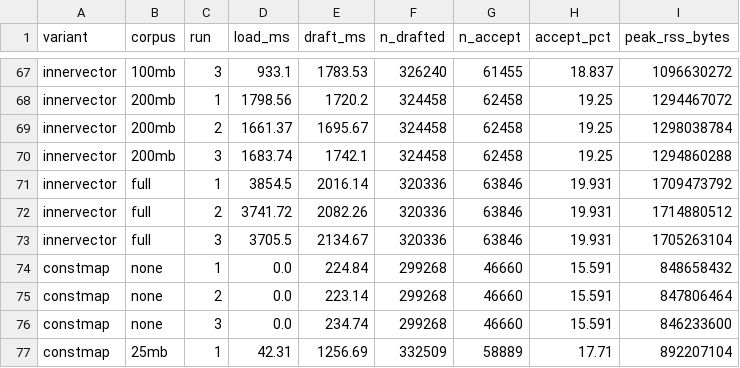
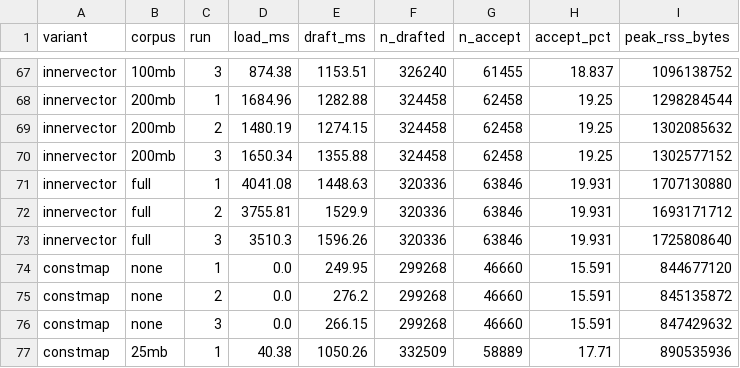
Before and after one commit to jadidbourbaki/ngram-cache-bench, a CSV file: results/lookup_stats.csv, drawn as a sheet; only a part is shown, gaps mark what is left out; the diff covers the shown part only; the diff names each change by its address in the sheet, - before the commit and + after, or states it on an @@ line.

Commit message:
feat: search the innervector followers without branches and plot peak memory

```diff
--- a/results/lookup_stats.csv
+++ b/results/lookup_stats.csv
-D67 (load_ms): 933.1
+D67 (load_ms): 874.38
-E67 (draft_ms): 1783.53
+E67 (draft_ms): 1153.51
-I67 (peak_rss_bytes): 1096630272
+I67 (peak_rss_bytes): 1096138752
-D68 (load_ms): 1798.56
+D68 (load_ms): 1684.96
-E68 (draft_ms): 1720.2
+E68 (draft_ms): 1282.88
-I68 (peak_rss_bytes): 1294467072
+I68 (peak_rss_bytes): 1298284544
-D69 (load_ms): 1661.37
+D69 (load_ms): 1480.19
-E69 (draft_ms): 1695.67
+E69 (draft_ms): 1274.15
-I69 (peak_rss_bytes): 1298038784
+I69 (peak_rss_bytes): 1302085632
-D70 (load_ms): 1683.74
+D70 (load_ms): 1650.34
-E70 (draft_ms): 1742.1
+E70 (draft_ms): 1355.88
-I70 (peak_rss_bytes): 1294860288
+I70 (peak_rss_bytes): 1302577152
-D71 (load_ms): 3854.5
+D71 (load_ms): 4041.08
-E71 (draft_ms): 2016.14
+E71 (draft_ms): 1448.63
-I71 (peak_rss_bytes): 1709473792
+I71 (peak_rss_bytes): 1707130880
-D72 (load_ms): 3741.72
+D72 (load_ms): 3755.81
-E72 (draft_ms): 2082.26
+E72 (draft_ms): 1529.9
-I72 (peak_rss_bytes): 1714880512
+I72 (peak_rss_bytes): 1693171712
-D73 (load_ms): 3705.5
+D73 (load_ms): 3510.3
-E73 (draft_ms): 2134.67
+E73 (draft_ms): 1596.26
-I73 (peak_rss_bytes): 1705263104
+I73 (peak_rss_bytes): 1725808640
-E74 (draft_ms): 224.84
+E74 (draft_ms): 249.95
-I74 (peak_rss_bytes): 848658432
+I74 (peak_rss_bytes): 844677120
-E75 (draft_ms): 223.14
+E75 (draft_ms): 276.2
-I75 (peak_rss_bytes): 847806464
+I75 (peak_rss_bytes): 845135872
-E76 (draft_ms): 234.74
+E76 (draft_ms): 266.15
-I76 (peak_rss_bytes): 846233600
+I76 (peak_rss_bytes): 847429632
-D77 (load_ms): 42.31
+D77 (load_ms): 40.38
-E77 (draft_ms): 1256.69
+E77 (draft_ms): 1050.26
-I77 (peak_rss_bytes): 892207104
+I77 (peak_rss_bytes): 890535936
```
Also changed, not shown: 72 edited cells elsewhere in this file, results/lookup_create.csv, variants.tsv, 20 other files.
